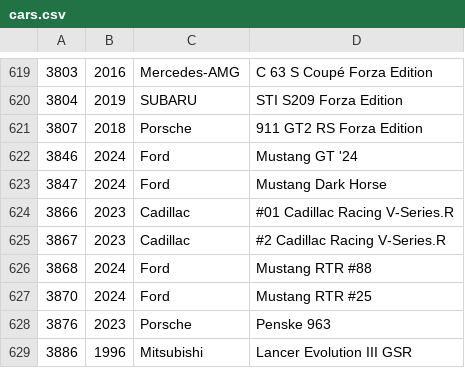
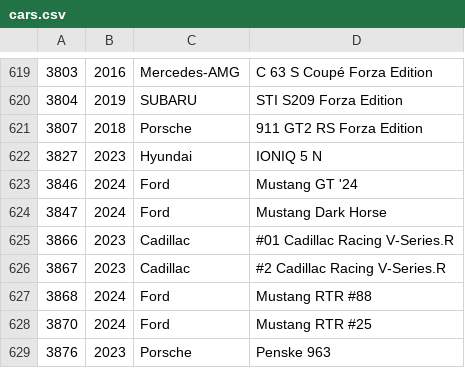
Before and after one commit to bluemanos/forza-motorsport-car-track-ordinal, a CSV file: fm8/cars.csv, drawn as a sheet; only a part is shown, gaps mark what is left out; the shorter side is filled out with more unchanged rows.

Commit message:
Hyundai IONIQ 5N

```diff
--- a/fm8/cars.csv
+++ b/fm8/cars.csv
@@ -621,2 +621,3 @@
 3807,2018,Porsche,911 GT2 RS Forza Edition
+3827,2023,Hyundai,IONIQ 5 N
 3846,2024,Ford,Mustang GT '24
```
Also changed, not shown: 2 other files.
